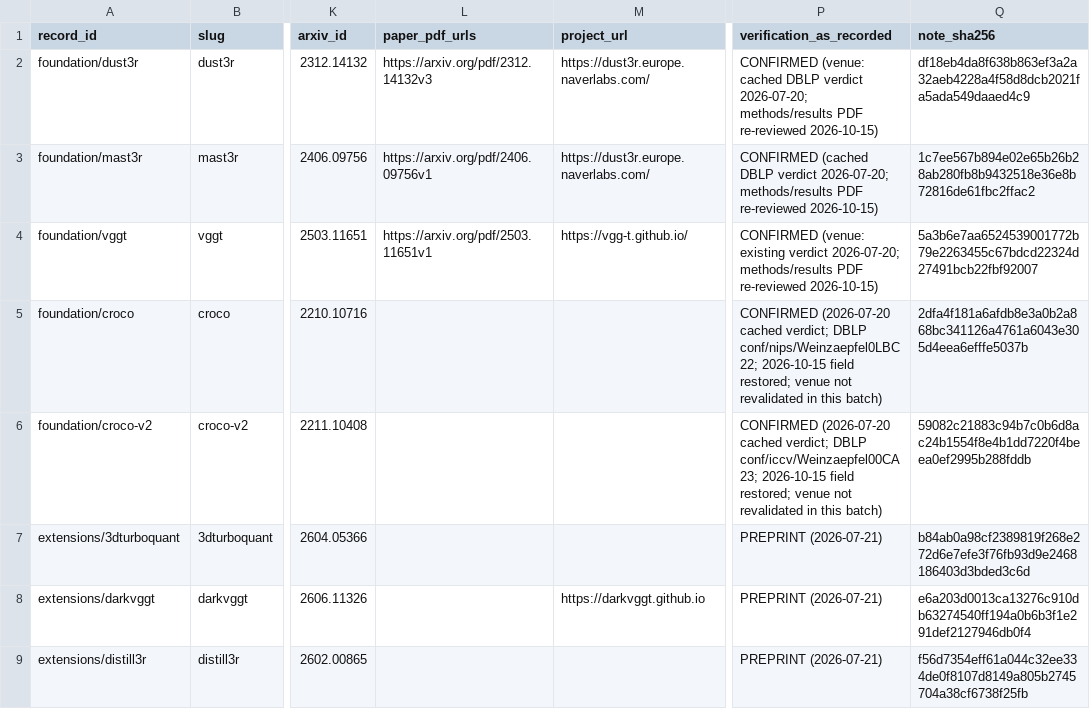
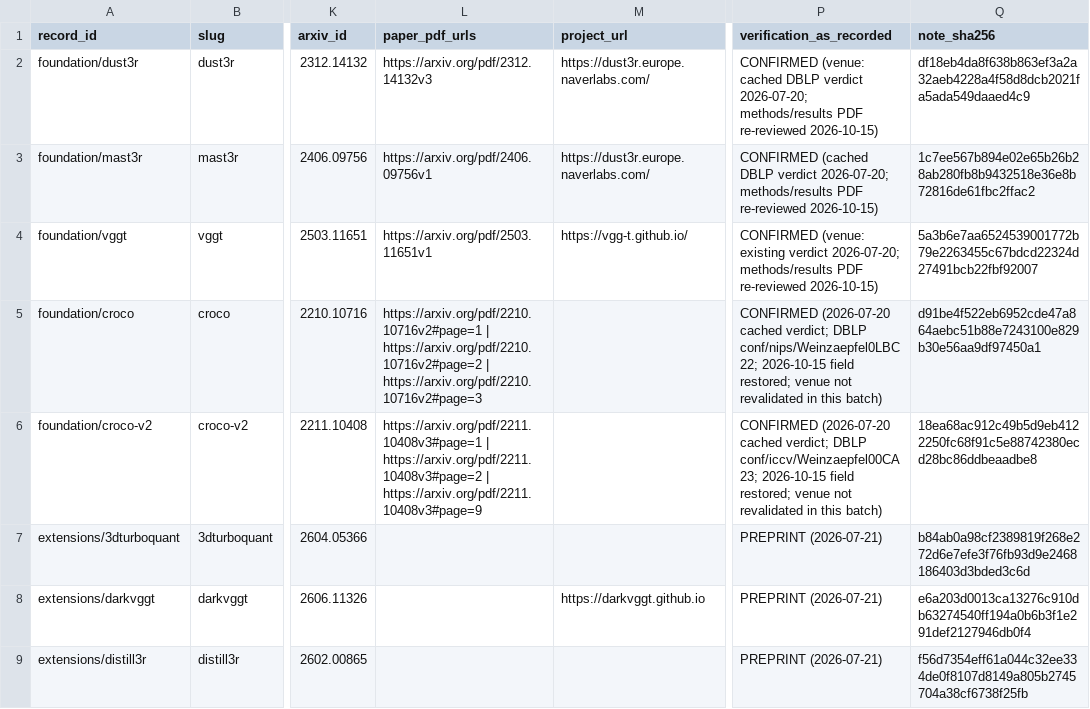
Before and after one commit to minoTrey/DUSt3R-Paper-Collection, a CSV file: data/paper-card-inventory.csv, drawn as a sheet; only a part is shown, gaps mark what is left out; the diff names each change by its address in the sheet, - before the commit and + after, or states it on an @@ line.

Commit message:
Restore six original CroCo paper figures from verified PDFs

```diff
--- a/data/paper-card-inventory.csv
+++ b/data/paper-card-inventory.csv
-L5 (paper_pdf_urls): (empty)
+L5 (paper_pdf_urls): https://arxiv.org/pdf/2210.10716v2#page=1 | https://arxiv.org/pdf/2210.10716v2#page=2 | https://arxiv.org/pdf/2210.10716v2#page=3
-Q5 (note_sha256): 2dfa4f181a6afdb8e3a0b2a868bc341126a4761a6043e305d4eea6efffe5037b
+Q5 (note_sha256): d91be4f522eb6952cde47a864aebc51b88e7243100e829b30e56aa9df97450a1
-L6 (paper_pdf_urls): (empty)
+L6 (paper_pdf_urls): https://arxiv.org/pdf/2211.10408v3#page=1 | https://arxiv.org/pdf/2211.10408v3#page=2 | https://arxiv.org/pdf/2211.10408v3#page=9
-Q6 (note_sha256): 59082c21883c94b7c0b6d8ac24b1554f8e4b1dd7220f4beea0ef2995b288fddb
+Q6 (note_sha256): 18ea68ac912c49b5d9eb4122250fc68f91c5e88742380ecd28bc86ddbeaadbe8
```
Also changed, not shown: 13 other files.
